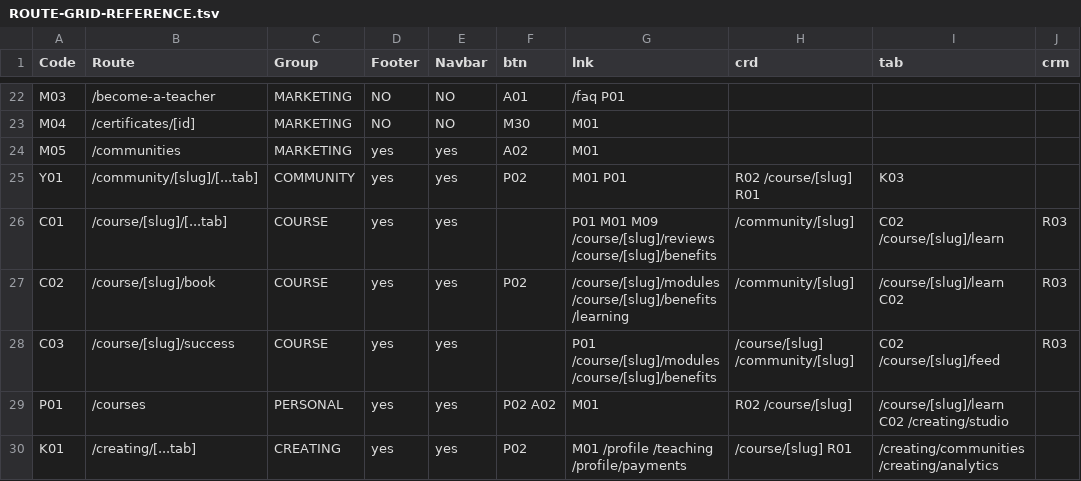
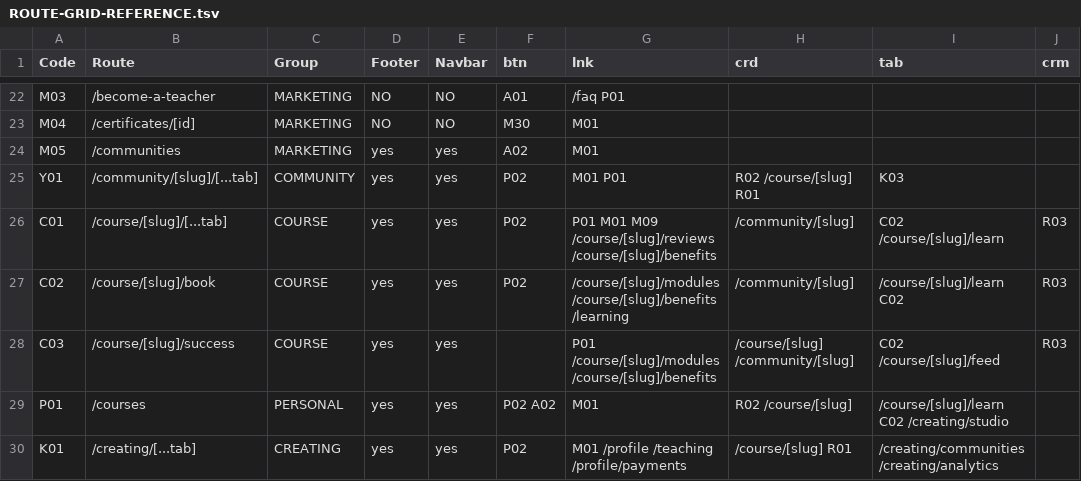
Before and after one commit to PeerloopLLC/peerloop-docs, a TSV file: docs/as-designed/ROUTE-GRID-REFERENCE.tsv, drawn as a sheet; only a part is shown, gaps mark what is left out; the diff names each change by its address in the sheet, - before the commit and + after, or states it on an @@ line.

```diff
--- a/docs/as-designed/ROUTE-GRID-REFERENCE.tsv
+++ b/docs/as-designed/ROUTE-GRID-REFERENCE.tsv
-F26 (btn): (empty)
+F26 (btn): P02
```
Also changed, not shown: docs/as-designed/ROUTE-ADJACENCY-MATRIX.tsv, docs/as-designed/ROUTE-GRID-MAP.tsv, 15 other files.
